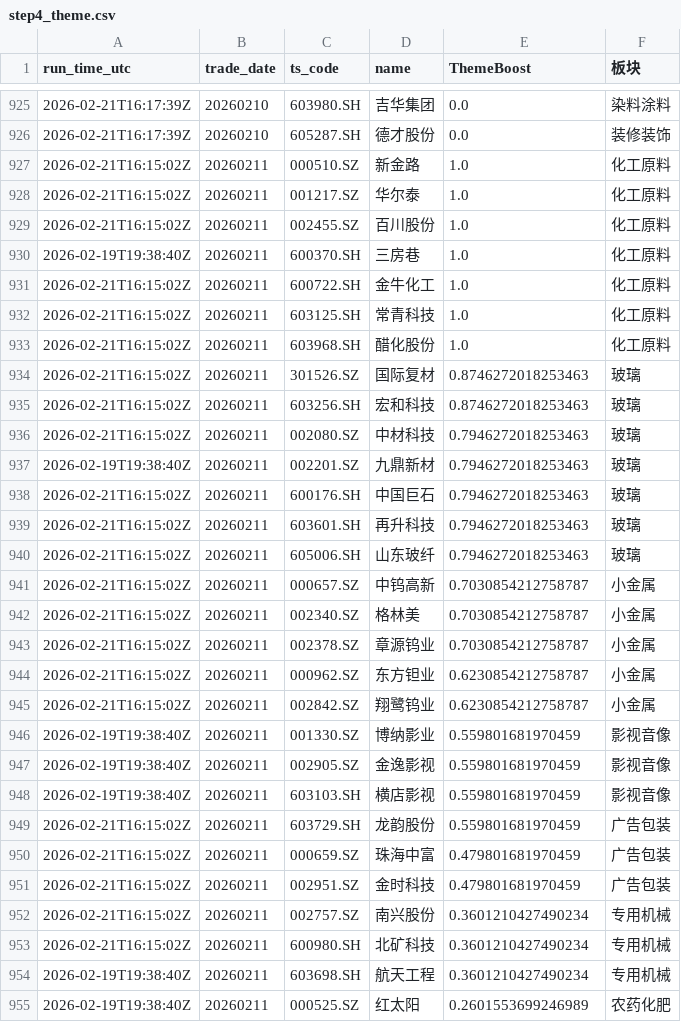
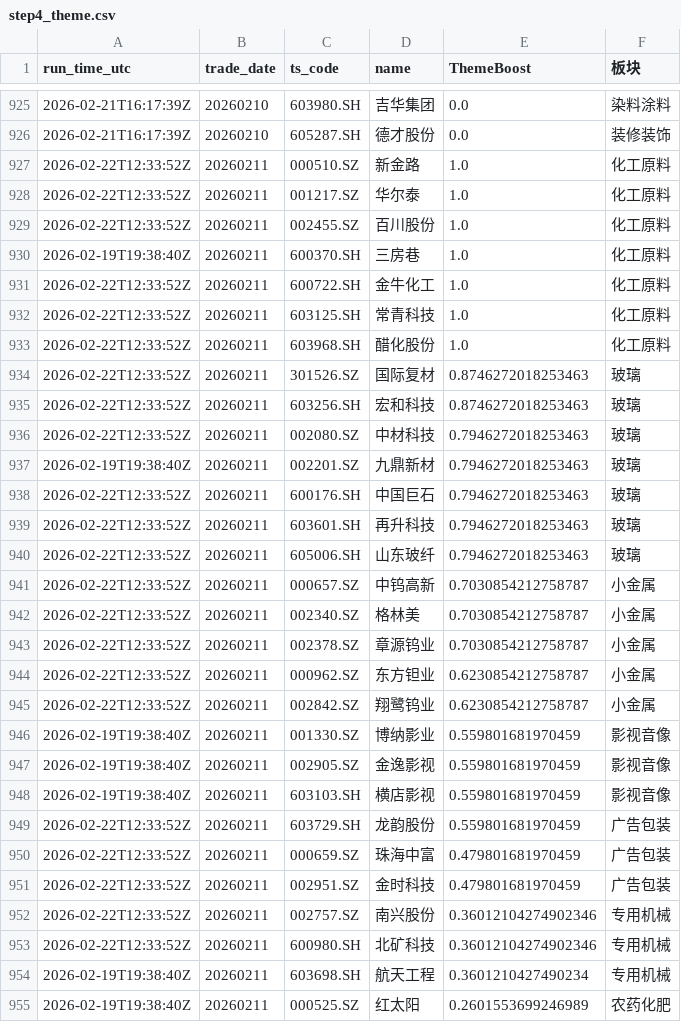
Before and after one commit to njedu2023-prog/a-top10, a CSV file: outputs/learning/step4_theme.csv, drawn as a sheet; only a part is shown, gaps mark what is left out; the diff covers the shown part only.

```diff
--- a/outputs/learning/step4_theme.csv
+++ b/outputs/learning/step4_theme.csv
@@ -926,21 +926,21 @@ run_time_utc,trade_date,ts_code,name,ThemeBoost,板块
 2026-02-21T16:17:39Z,20260210,605287.SH,德才股份,0.0,装修装饰
-2026-02-21T16:15:02Z,20260211,000510.SZ,新金路,1.0,化工原料
-2026-02-21T16:15:02Z,20260211,001217.SZ,华尔泰,1.0,化工原料
-2026-02-21T16:15:02Z,20260211,002455.SZ,百川股份,1.0,化工原料
+2026-02-22T12:33:52Z,20260211,000510.SZ,新金路,1.0,化工原料
+2026-02-22T12:33:52Z,20260211,001217.SZ,华尔泰,1.0,化工原料
+2026-02-22T12:33:52Z,20260211,002455.SZ,百川股份,1.0,化工原料
 2026-02-19T19:38:40Z,20260211,600370.SH,三房巷,1.0,化工原料
-2026-02-21T16:15:02Z,20260211,600722.SH,金牛化工,1.0,化工原料
-2026-02-21T16:15:02Z,20260211,603125.SH,常青科技,1.0,化工原料
-2026-02-21T16:15:02Z,20260211,603968.SH,醋化股份,1.0,化工原料
-2026-02-21T16:15:02Z,20260211,301526.SZ,国际复材,0.8746272018253463,玻璃
-2026-02-21T16:15:02Z,20260211,603256.SH,宏和科技,0.8746272018253463,玻璃
-2026-02-21T16:15:02Z,20260211,002080.SZ,中材科技,0.7946272018253463,玻璃
+2026-02-22T12:33:52Z,20260211,600722.SH,金牛化工,1.0,化工原料
+2026-02-22T12:33:52Z,20260211,603125.SH,常青科技,1.0,化工原料
+2026-02-22T12:33:52Z,20260211,603968.SH,醋化股份,1.0,化工原料
+2026-02-22T12:33:52Z,20260211,301526.SZ,国际复材,0.8746272018253463,玻璃
+2026-02-22T12:33:52Z,20260211,603256.SH,宏和科技,0.8746272018253463,玻璃
+2026-02-22T12:33:52Z,20260211,002080.SZ,中材科技,0.7946272018253463,玻璃
 2026-02-19T19:38:40Z,20260211,002201.SZ,九鼎新材,0.7946272018253463,玻璃
-2026-02-21T16:15:02Z,20260211,600176.SH,中国巨石,0.7946272018253463,玻璃
-2026-02-21T16:15:02Z,20260211,603601.SH,再升科技,0.7946272018253463,玻璃
-2026-02-21T16:15:02Z,20260211,605006.SH,山东玻纤,0.7946272018253463,玻璃
-2026-02-21T16:15:02Z,20260211,000657.SZ,中钨高新,0.7030854212758787,小金属
-2026-02-21T16:15:02Z,20260211,002340.SZ,格林美,0.7030854212758787,小金属
-2026-02-21T16:15:02Z,20260211,002378.SZ,章源钨业,0.7030854212758787,小金属
-2026-02-21T16:15:02Z,20260211,000962.SZ,东方钽业,0.6230854212758787,小金属
-2026-02-21T16:15:02Z,20260211,002842.SZ,翔鹭钨业,0.6230854212758787,小金属
+2026-02-22T12:33:52Z,20260211,600176.SH,中国巨石,0.7946272018253463,玻璃
+2026-02-22T12:33:52Z,20260211,603601.SH,再升科技,0.7946272018253463,玻璃
+2026-02-22T12:33:52Z,20260211,605006.SH,山东玻纤,0.7946272018253463,玻璃
+2026-02-22T12:33:52Z,20260211,000657.SZ,中钨高新,0.7030854212758787,小金属
+2026-02-22T12:33:52Z,20260211,002340.SZ,格林美,0.7030854212758787,小金属
+2026-02-22T12:33:52Z,20260211,002378.SZ,章源钨业,0.7030854212758787,小金属
+2026-02-22T12:33:52Z,20260211,000962.SZ,东方钽业,0.6230854212758787,小金属
+2026-02-22T12:33:52Z,20260211,002842.SZ,翔鹭钨业,0.6230854212758787,小金属
 2026-02-19T19:38:40Z,20260211,001330.SZ,博纳影业,0.559801681970459,影视音像
@@ -948,7 +948,7 @@ run_time_utc,trade_date,ts_code,name,ThemeBoost,板块
 2026-02-19T19:38:40Z,20260211,603103.SH,横店影视,0.559801681970459,影视音像
-2026-02-21T16:15:02Z,20260211,603729.SH,龙韵股份,0.559801681970459,广告包装
-2026-02-21T16:15:02Z,20260211,000659.SZ,珠海中富,0.479801681970459,广告包装
-2026-02-21T16:15:02Z,20260211,002951.SZ,金时科技,0.479801681970459,广告包装
-2026-02-21T16:15:02Z,20260211,002757.SZ,南兴股份,0.3601210427490234,专用机械
-2026-02-21T16:15:02Z,20260211,600980.SH,北矿科技,0.3601210427490234,专用机械
+2026-02-22T12:33:52Z,20260211,603729.SH,龙韵股份,0.559801681970459,广告包装
+2026-02-22T12:33:52Z,20260211,000659.SZ,珠海中富,0.479801681970459,广告包装
+2026-02-22T12:33:52Z,20260211,002951.SZ,金时科技,0.479801681970459,广告包装
+2026-02-22T12:33:52Z,20260211,002757.SZ,南兴股份,0.36012104274902346,专用机械
+2026-02-22T12:33:52Z,20260211,600980.SH,北矿科技,0.36012104274902346,专用机械
 2026-02-19T19:38:40Z,20260211,603698.SH,航天工程,0.3601210427490234,专用机械
```
Also changed, not shown: 1 added row, 1 removed row and 39 edited cells elsewhere in this file, outputs/learning/feature_history.csv, outputs/learning/step7_hit_rate_history.csv, 10 other files.
